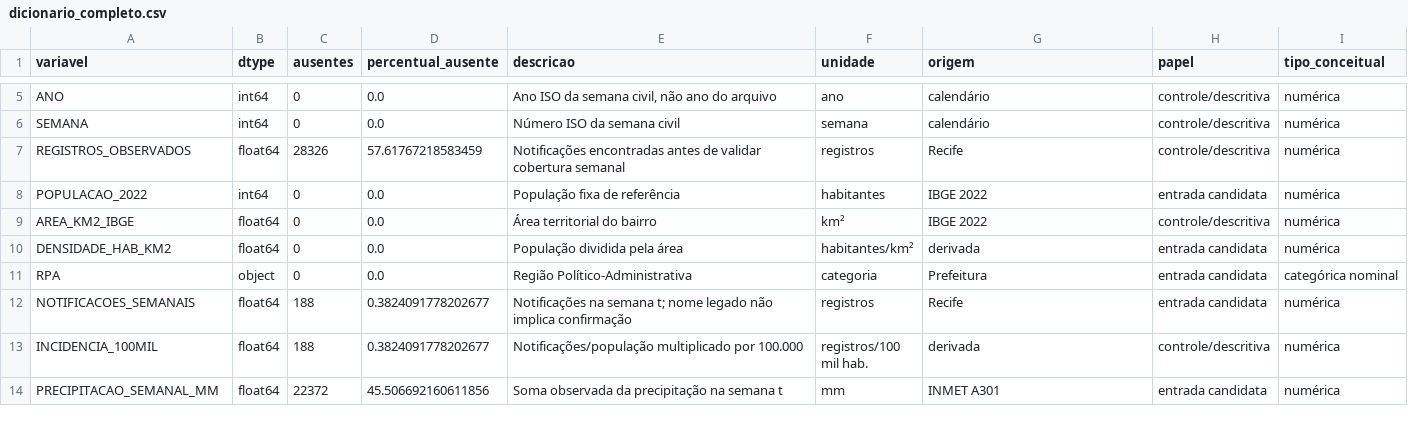
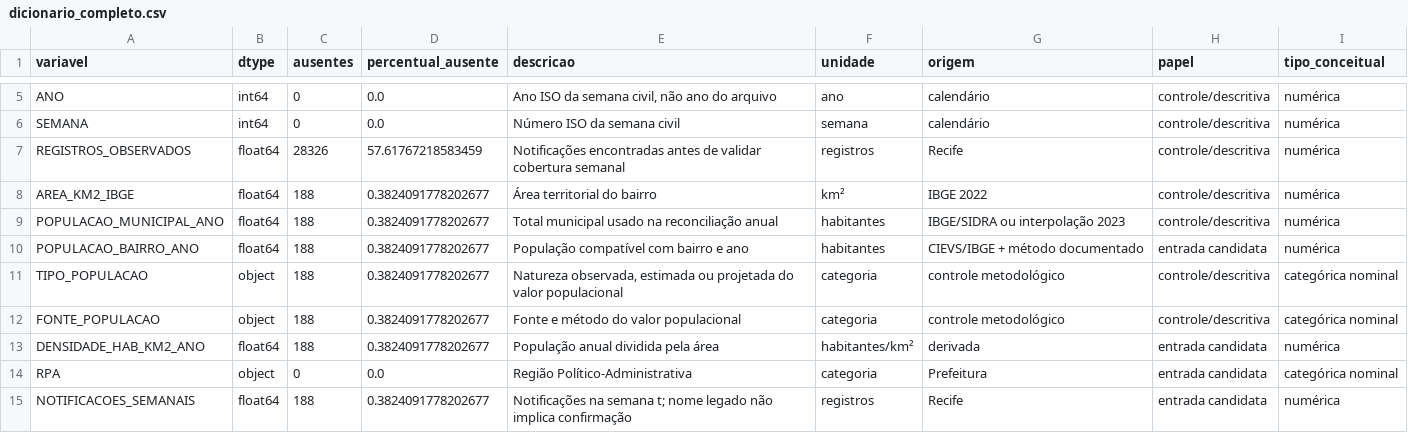
Before and after one commit to 7RICK0/Projeto_Dengue, a CSV file: AV1/artefatos/execucao_2026-11-17/relatorios/dicionario_completo.csv, drawn as a sheet; only a part is shown, gaps mark what is left out; the shorter side is filled out with more unchanged rows.

Commit message:
Corrige população anual na AV1

```diff
--- a/AV1/artefatos/execucao_2026-11-17/relatorios/dicionario_completo.csv
+++ b/AV1/artefatos/execucao_2026-11-17/relatorios/dicionario_completo.csv
@@ -7,5 +7,8 @@ SEMANA,int64,0,0.0,Número ISO da semana civil,semana,calendário,controle/descr
 REGISTROS_OBSERVADOS,float64,28326,57.61767218583459,Notificações encontradas antes de validar cobertura semanal,registros,Recife,controle/descritiva,numérica
-POPULACAO_2022,int64,0,0.0,População fixa de referência,habitantes,IBGE 2022,entrada candidata,numérica
-AREA_KM2_IBGE,float64,0,0.0,Área territorial do bairro,km²,IBGE 2022,controle/descritiva,numérica
-DENSIDADE_HAB_KM2,float64,0,0.0,População dividida pela área,habitantes/km²,derivada,entrada candidata,numérica
+AREA_KM2_IBGE,float64,188,0.3824091778202677,Área territorial do bairro,km²,IBGE 2022,controle/descritiva,numérica
+POPULACAO_MUNICIPAL_ANO,float64,188,0.3824091778202677,Total municipal usado na reconciliação anual,habitantes,IBGE/SIDRA ou interpolação 2023,controle/descritiva,numérica
+POPULACAO_BAIRRO_ANO,float64,188,0.3824091778202677,População compatível com bairro e ano,habitantes,CIEVS/IBGE + método documentado,entrada candidata,numérica
+TIPO_POPULACAO,object,188,0.3824091778202677,"Natureza observada, estimada ou projetada do valor populacional",categoria,controle metodológico,controle/descritiva,categórica nominal
+FONTE_POPULACAO,object,188,0.3824091778202677,Fonte e método do valor populacional,categoria,controle metodológico,controle/descritiva,categórica nominal
+DENSIDADE_HAB_KM2_ANO,float64,188,0.3824091778202677,População anual dividida pela área,habitantes/km²,derivada,entrada candidata,numérica
 RPA,object,0,0.0,Região Político-Administrativa,categoria,Prefeitura,entrada candidata,categórica nominal
```
Also changed, not shown: AV1/artefatos/execucao_2026-11-17/relatorios/comparacao_escalas_treino.csv, AV1/artefatos/execucao_2026-11-17/relatorios/dicionario_tipos_ausencias.csv, 15 other files.
